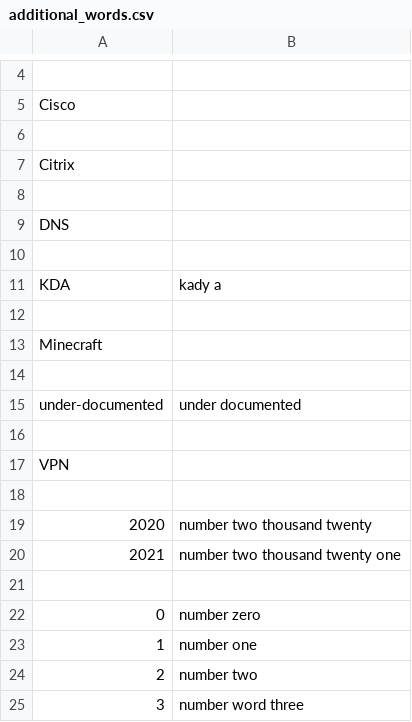
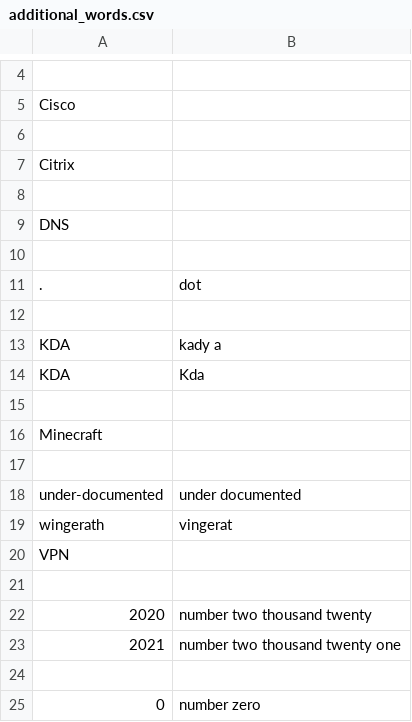
Before and after one commit to wingerath/knausj_talon, a CSV file: settings/additional_words.csv, drawn as a sheet; only a part is shown, gaps mark what is left out; the shorter side is filled out with more unchanged rows.

Commit message:
additional words

```diff
--- a/settings/additional_words.csv
+++ b/settings/additional_words.csv
@@ -10,3 +10,6 @@ DNS
 
+.,dot
+
 KDA,kady a
+KDA,Kda
 
@@ -15,3 +18,3 @@ Minecraft
 under-documented,under documented
-
+wingerath,vingerat
 VPN
```
